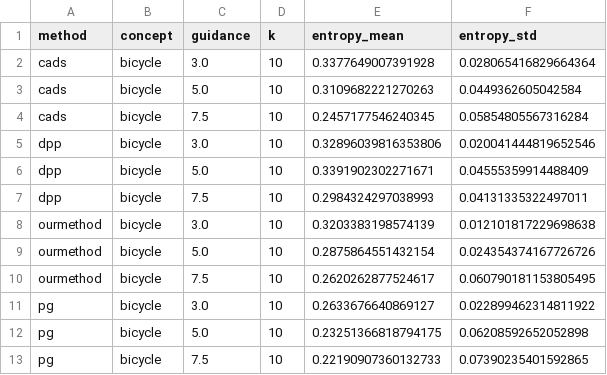
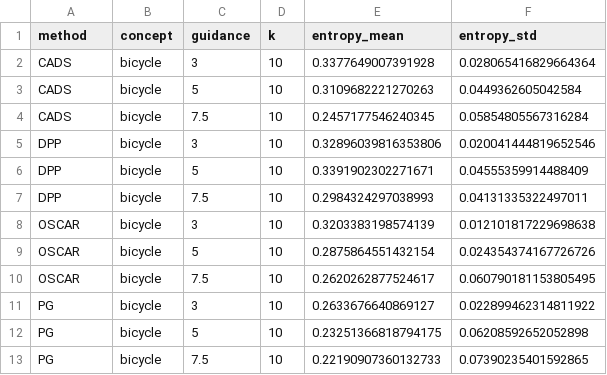
Before and after one commit to Johnny221B/diverse_flow, a CSV file: results/experiment3/exp3_entropy_bicycle.csv, drawn as a sheet.

```diff
--- a/results/experiment3/exp3_entropy_bicycle.csv
+++ b/results/experiment3/exp3_entropy_bicycle.csv
@@ -1,13 +1,13 @@
 method,concept,guidance,k,entropy_mean,entropy_std
-cads,bicycle,3.0,10,0.3377649007391928,0.028065416829664364
-cads,bicycle,5.0,10,0.3109682221270263,0.0449362605042584
-cads,bicycle,7.5,10,0.2457177546240345,0.05854805567316284
-dpp,bicycle,3.0,10,0.32896039816353806,0.020041444819652546
-dpp,bicycle,5.0,10,0.3391902302271671,0.04555359914488409
-dpp,bicycle,7.5,10,0.2984324297038993,0.04131335322497011
-ourmethod,bicycle,3.0,10,0.3203383198574139,0.012101817229698638
-ourmethod,bicycle,5.0,10,0.2875864551432154,0.024354374167726726
-ourmethod,bicycle,7.5,10,0.2620262877524617,0.060790181153805495
-pg,bicycle,3.0,10,0.2633676640869127,0.022899462314811922
-pg,bicycle,5.0,10,0.23251366818794175,0.06208592652052898
-pg,bicycle,7.5,10,0.22190907360132733,0.07390235401592865
+CADS,bicycle,3,10,0.3377649007391928,0.028065416829664364
+CADS,bicycle,5,10,0.3109682221270263,0.0449362605042584
+CADS,bicycle,7.5,10,0.2457177546240345,0.05854805567316284
+DPP,bicycle,3,10,0.32896039816353806,0.020041444819652546
+DPP,bicycle,5,10,0.3391902302271671,0.04555359914488409
+DPP,bicycle,7.5,10,0.2984324297038993,0.04131335322497011
+OSCAR,bicycle,3,10,0.3203383198574139,0.012101817229698638
+OSCAR,bicycle,5,10,0.2875864551432154,0.024354374167726726
+OSCAR,bicycle,7.5,10,0.2620262877524617,0.060790181153805495
+PG,bicycle,3,10,0.2633676640869127,0.022899462314811922
+PG,bicycle,5,10,0.23251366818794175,0.06208592652052898
+PG,bicycle,7.5,10,0.22190907360132733,0.07390235401592865
```
Also changed, not shown: results/experiment3/exp3_entropy_bus.csv, 4 other files.
